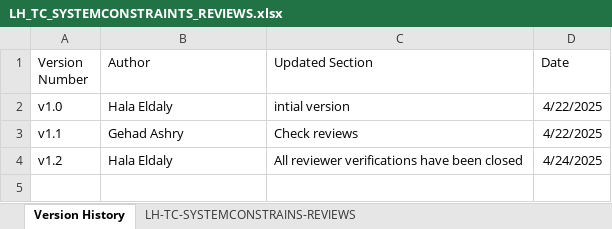
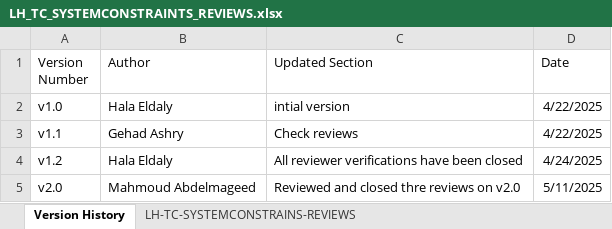
Before and after one commit to EmanAbusalim/Group-3-Learning-hub, an Excel workbook: LH_REVIEWS/LH_TC_SYSTEMCONSTRAINTS_REVIEWS.xlsx, sheet Version History, drawn as a sheet; values as stored, in another font and other column widths than the file's, no borders; table styles not drawn; the diff names each change by its address in the sheet, - before the commit and + after, or states it on an @@ line.

Commit message:
v2.0 reviewed testcases for sys-contraints according to new srs

```diff
--- a/LH_REVIEWS/LH_TC_SYSTEMCONSTRAINTS_REVIEWS.xlsx (sheet Version History)
+++ b/LH_REVIEWS/LH_TC_SYSTEMCONSTRAINTS_REVIEWS.xlsx (sheet Version History)
+row 5: v2.0 | Mahmoud Abdelmageed | Reviewed and closed thre reviews on v2.0 | 5/11/2025
```
Also changed, not shown: sheet LH-TC-SYSTEMCONSTRAINS-REVIEWS.
